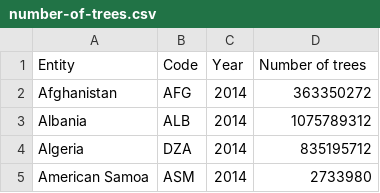
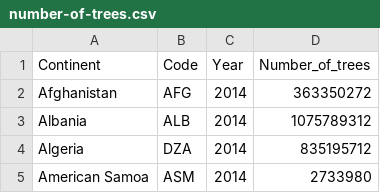
Before and after one commit to brightcosmo/FIT3179-Assignment2, a CSV file: data/number-of-trees.csv, drawn as a sheet; only a part is shown.

```diff
--- a/data/number-of-trees.csv
+++ b/data/number-of-trees.csv
@@ -1,2 +1,2 @@
-Entity,Code,Year,Number of trees
+Continent,Code,Year,Number_of_trees
 Afghanistan,AFG,2014,363350272
```
Also changed, not shown: data/share-global-forest.csv, 7 other files.
